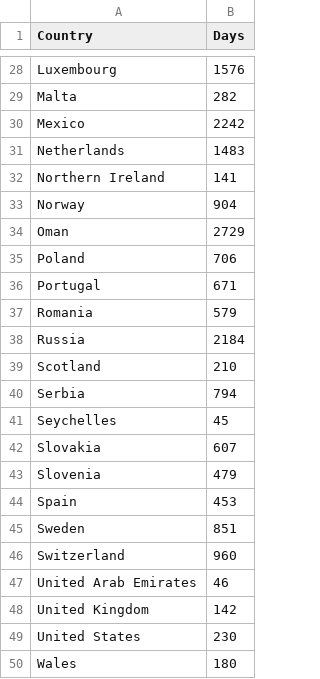
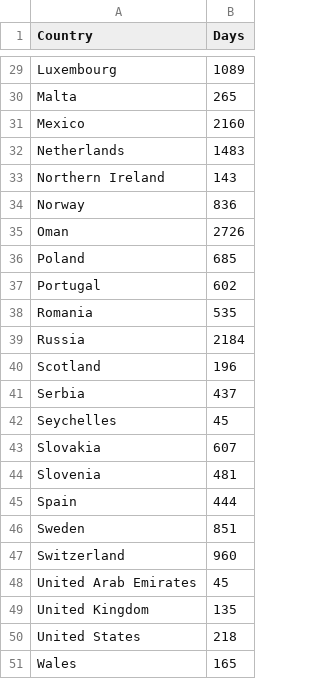
Before and after one commit to szelesaron/herd-immunity, a CSV file: days_left_df.csv, drawn as a sheet; only a part is shown, gaps mark what is left out; addresses are those after the commit; the diff covers the shown part only; the diff names each change by its address in the sheet, - before the commit and + after, or states it on an @@ line.

```diff
--- a/days_left_df.csv
+++ b/days_left_df.csv
-B29 (Days): 1576
+B29 (Days): 1089
-B30 (Days): 282
+B30 (Days): 265
-B31 (Days): 2242
+B31 (Days): 2160
-B33 (Days): 141
+B33 (Days): 143
-B34 (Days): 904
+B34 (Days): 836
-B35 (Days): 2729
+B35 (Days): 2726
-B36 (Days): 706
+B36 (Days): 685
-B37 (Days): 671
+B37 (Days): 602
-B38 (Days): 579
+B38 (Days): 535
-B40 (Days): 210
+B40 (Days): 196
-B41 (Days): 794
+B41 (Days): 437
-B44 (Days): 479
+B44 (Days): 481
-B45 (Days): 453
+B45 (Days): 444
-B48 (Days): 46
+B48 (Days): 45
-B49 (Days): 142
+B49 (Days): 135
-B50 (Days): 230
+B50 (Days): 218
-B51 (Days): 180
+B51 (Days): 165
```
Also changed, not shown: 1 added row and 19 edited cells elsewhere in this file.
